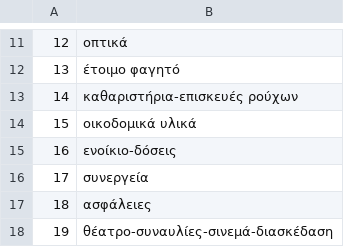
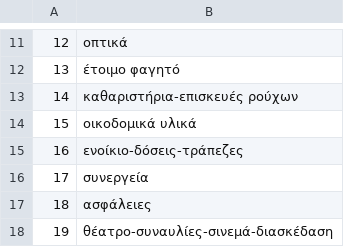
Before and after one commit to nickapos/myBill, a CSV file: mybilldb/categoriesCsv.csv, drawn as a sheet; only a part is shown, gaps mark what is left out.

```diff
--- a/mybilldb/categoriesCsv.csv
+++ b/mybilldb/categoriesCsv.csv
@@ -14,3 +14,3 @@
 15;οικοδομικά υλικά;
-16;ενοίκιο-δόσεις;
+16;ενοίκιο-δόσεις-τράπεζες;
 17;συνεργεία;
```
Also changed, not shown: mybilldb/incomeCsv.csv, 23 other files.
